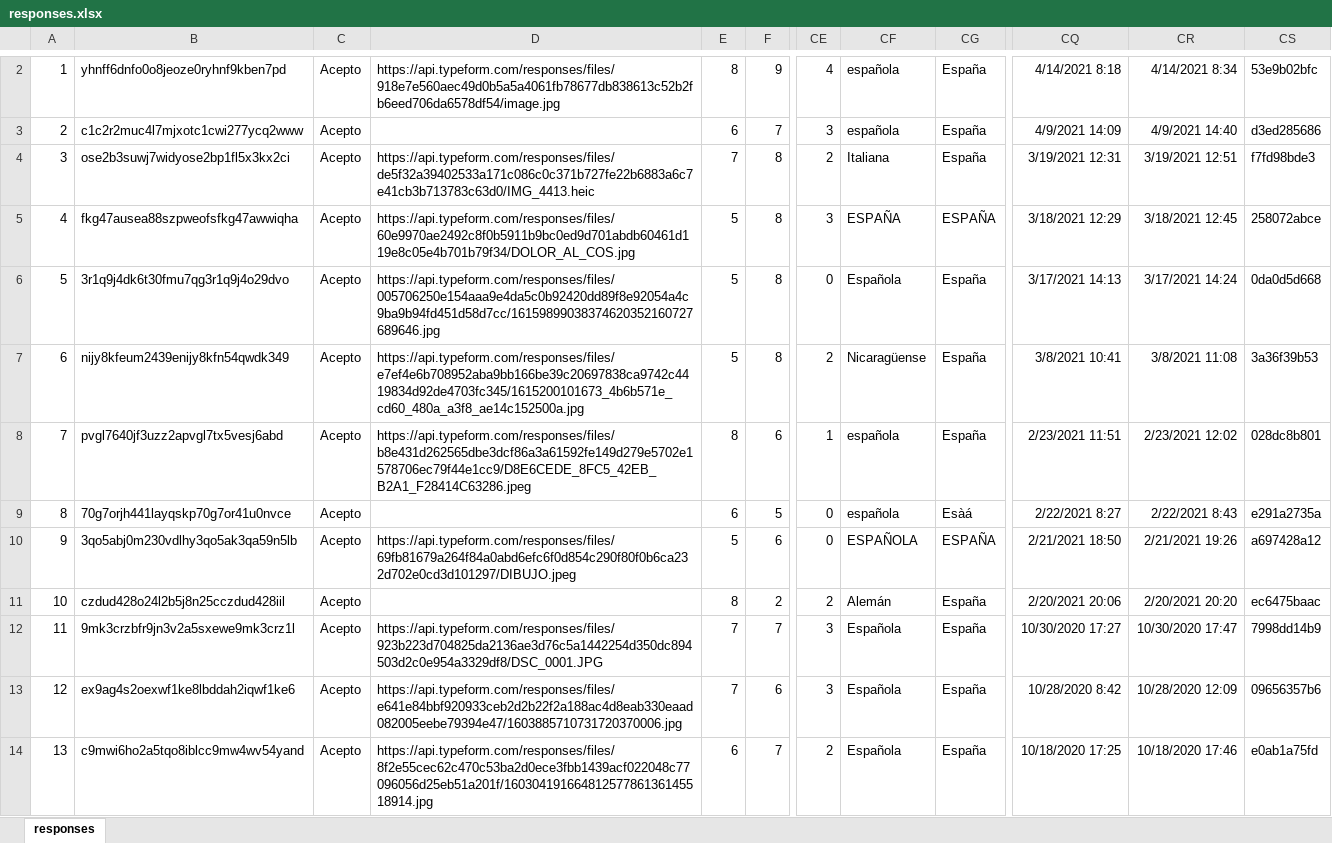
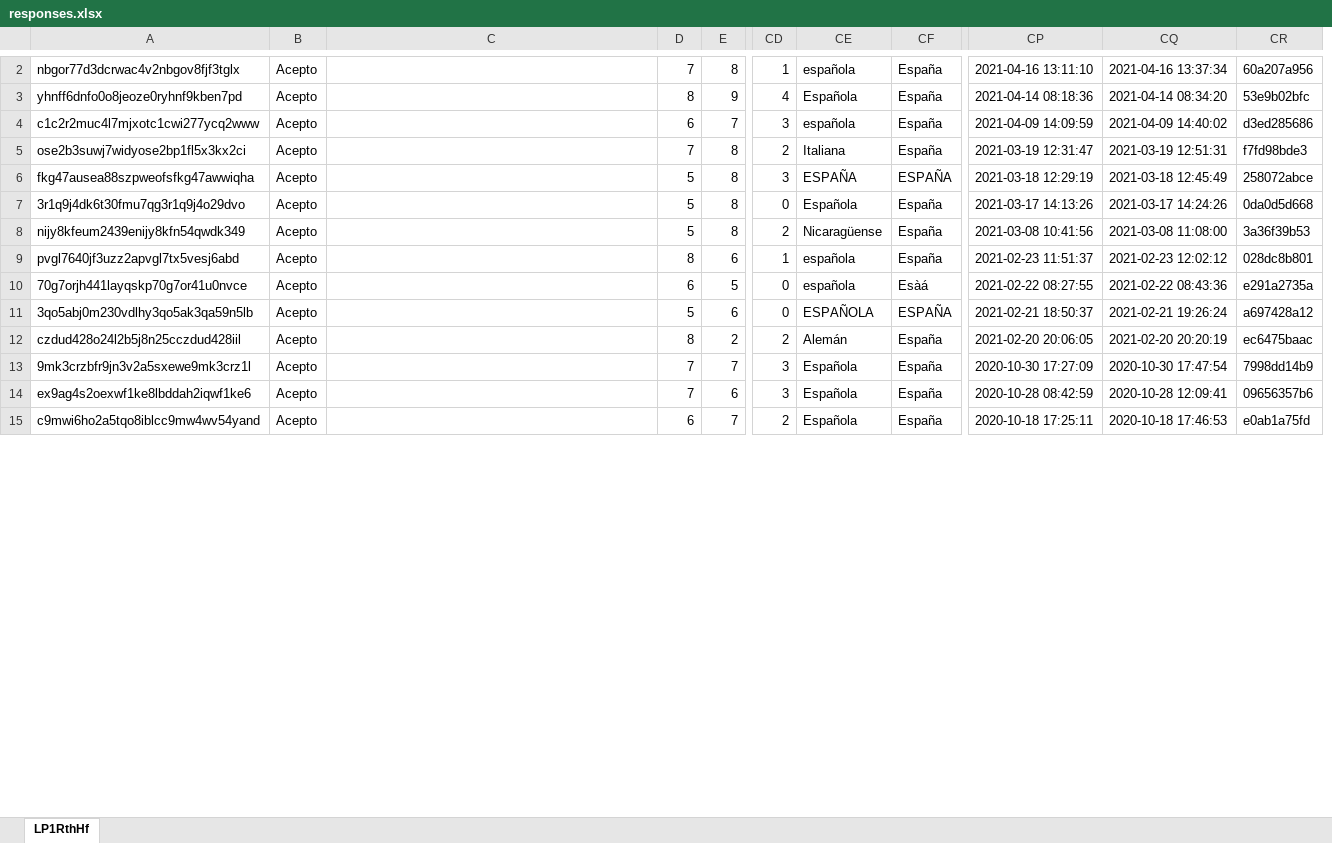
Before and after one commit to swidrak/data, an Excel workbook: responses.xlsx, sheet LP1RthHf, drawn as a sheet; only a part is shown, gaps mark what is left out; values as stored, in another font and other column widths than the file's, no borders; removed rows and columns are numbered as before the commit, all else as after; rows hold the shown columns only; the diff covers the shown part only; the diff names each change by its address in the sheet, - before the commit and + after, or states it on an @@ line.

Commit message:
final data for drawing study

```diff
--- a/responses.xlsx (sheet LP1RthHf)
+++ b/responses.xlsx (sheet LP1RthHf)
-sheet tab: responses
+sheet tab: LP1RthHf
-column A, rows 2-14: 1 | 2 | 3 | 4 | 5 | 6 | 7 | 8 | 9 | 10 | 11 | 12 | 13
-column CQ, rows 2-14: 4/14/2021 8:18 | 4/9/2021 14:09 | 3/19/2021 12:31 | 3/18/2021 12:29 | 3/17/2021 14:13 | 3/8/2021 10:41 | 2/23/2021 11:51 | 2/22/2021 8:27 | 2/21/2021 18:50 | 2/20/2021 20:06 | 10/30/2020 17:27 | 10/28/2020 8:42 | 10/18/2020 17:25
-column CR, rows 2-14: 4/14/2021 8:34 | 4/9/2021 14:40 | 3/19/2021 12:51 | 3/18/2021 12:45 | 3/17/2021 14:24 | 3/8/2021 11:08 | 2/23/2021 12:02 | 2/22/2021 8:43 | 2/21/2021 19:26 | 2/20/2021 20:20 | 10/30/2020 17:47 | 10/28/2020 12:09 | 10/18/2020 17:46
+column CP, rows 3-15: 2021-04-14 08:18:36 | 2021-04-09 14:09:59 | 2021-03-19 12:31:47 | 2021-03-18 12:29:19 | 2021-03-17 14:13:26 | 2021-03-08 10:41:56 | 2021-02-23 11:51:37 | 2021-02-22 08:27:55 | 2021-02-21 18:50:37 | 2021-02-20 20:06:05 | 2020-10-30 17:27:09 | 2020-10-28 08:42:59 | 2020-10-18 17:25:11
+column CQ, rows 3-15: 2021-04-14 08:34:20 | 2021-04-09 14:40:02 | 2021-03-19 12:51:31 | 2021-03-18 12:45:49 | 2021-03-17 14:24:26 | 2021-03-08 11:08:00 | 2021-02-23 12:02:12 | 2021-02-22 08:43:36 | 2021-02-21 19:26:24 | 2021-02-20 20:20:19 | 2020-10-30 17:47:54 | 2020-10-28 12:09:41 | 2020-10-18 17:46:53
+row 2: nbgor77d3dcrwac4v2nbgov8fjf3tglx | Acepto |  | 7 | 8 | 1 | española | España | 2021-04-16 13:11:10 | 2021-04-16 13:37:34 | 60a207a956
-C3: https://api.typeform.com/responses/files/918e7e560aec49d0b5a5a4061fb78677db838613c52b2fb6eed706da6578df54/image.jpg
+C3: (empty)
-CE3: española
+CE3: Española
-C5: https://api.typeform.com/responses/files/de5f32a39402533a171c086c0c371b727fe22b6883a6c7e41cb3b713783c63d0/IMG_4413.heic
+C5: (empty)
-C6: https://api.typeform.com/responses/files/60e9970ae2492c8f0b5911b9bc0ed9d701abdb60461d119e8c05e4b701b79f34/DOLOR_AL_COS.jpg
+C6: (empty)
-C7: https://api.typeform.com/responses/files/005706250e154aaa9e4da5c0b92420dd89f8e92054a4c9ba9b94fd451d58d7cc/16159899038374620352160727689646.jpg
+C7: (empty)
-C8: https://api.typeform.com/responses/files/e7ef4e6b708952aba9bb166be39c20697838ca9742c4419834d92de4703fc345/1615200101673_4b6b571e_cd60_480a_a3f8_ae14c152500a.jpg
+C8: (empty)
-C9: https://api.typeform.com/responses/files/b8e431d262565dbe3dcf86a3a61592fe149d279e5702e1578706ec79f44e1cc9/D8E6CEDE_8FC5_42EB_B2A1_F28414C63286.jpeg
+C9: (empty)
-C11: https://api.typeform.com/responses/files/69fb81679a264f84a0abd6efc6f0d854c290f80f0b6ca232d702e0cd3d101297/DIBUJO.jpeg
+C11: (empty)
-C13: https://api.typeform.com/responses/files/923b223d704825da2136ae3d76c5a1442254d350dc894503d2c0e954a3329df8/DSC_0001.JPG
+C13: (empty)
-C14: https://api.typeform.com/responses/files/e641e84bbf920933ceb2d2b22f2a188ac4d8eab330eaad082005eebe79394e47/1603885710731720370006.jpg
+C14: (empty)
-C15: https://api.typeform.com/responses/files/8f2e55cec62c470c53ba2d0ece3fbb1439acf022048c77096056d25eb51a201f/16030419166481257786136145518914.jpg
+C15: (empty)
```
Also changed, not shown: 1 added row, 1 removed row and 14 edited cells elsewhere in this sheet.
